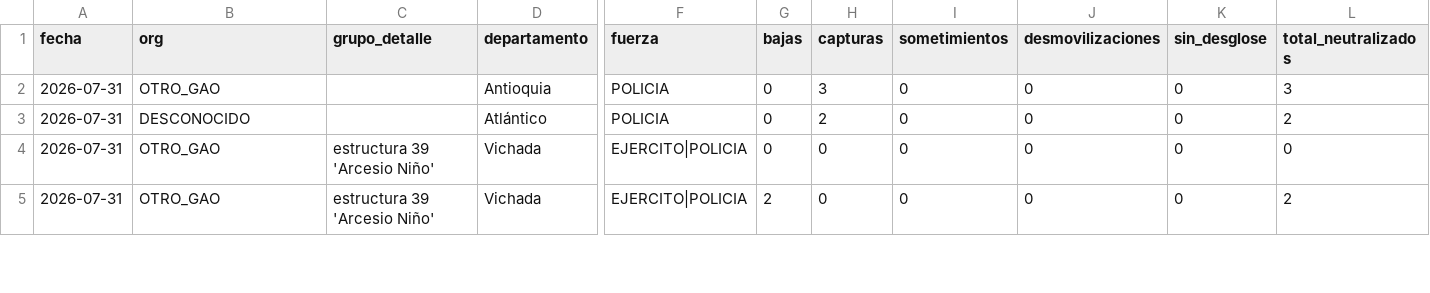
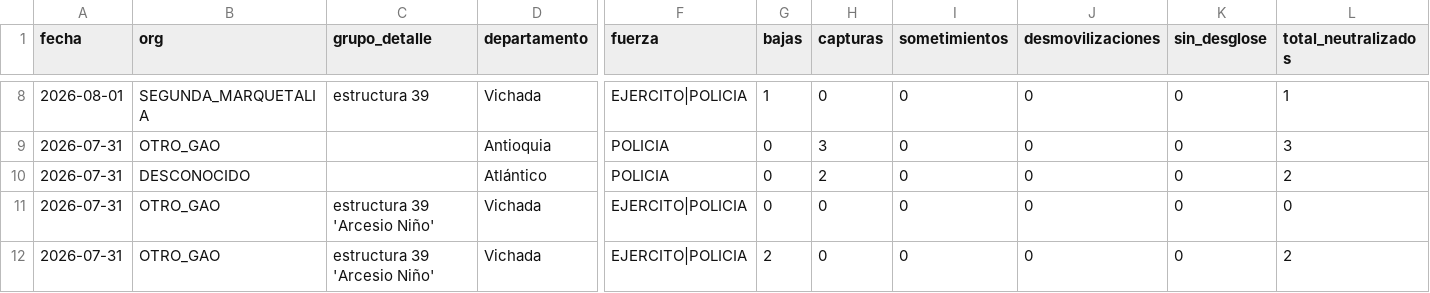
Before and after one commit to partecolombia/partecolombia-datos, a CSV file: data/operaciones.csv, drawn as a sheet; only a part is shown, gaps mark what is left out; rows hold the shown columns only; the diff covers the shown part only; the diff names each change by its address in the sheet, - before the commit and + after, or states it on an @@ line.

```diff
--- a/data/operaciones.csv
+++ b/data/operaciones.csv
+row 8: 2026-08-01 | SEGUNDA_MARQUETALIA | estructura 39 | Vichada | EJERCITO|POLICIA | 1 | 0 | 0 | 0 | 0 | 1
```
Also changed, not shown: 7 added rows, 1 removed row and 1 edited cell elsewhere in this file, data/serie_diaria.csv, 5 other files.
